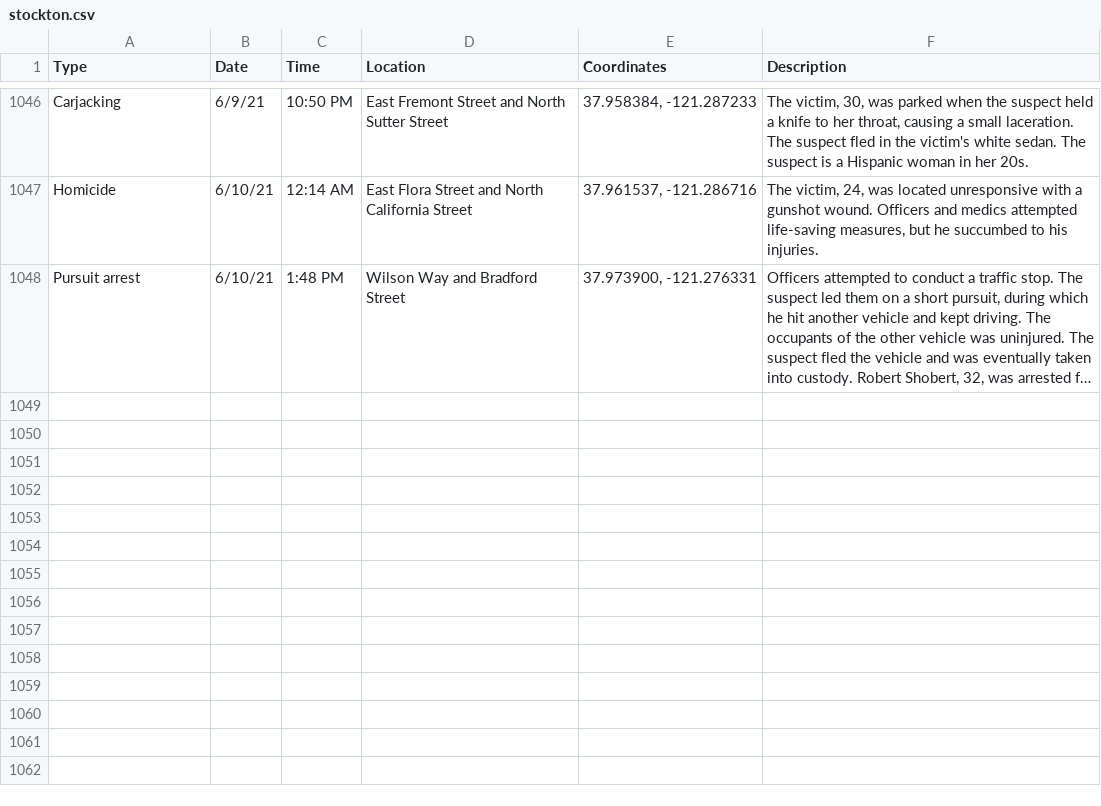
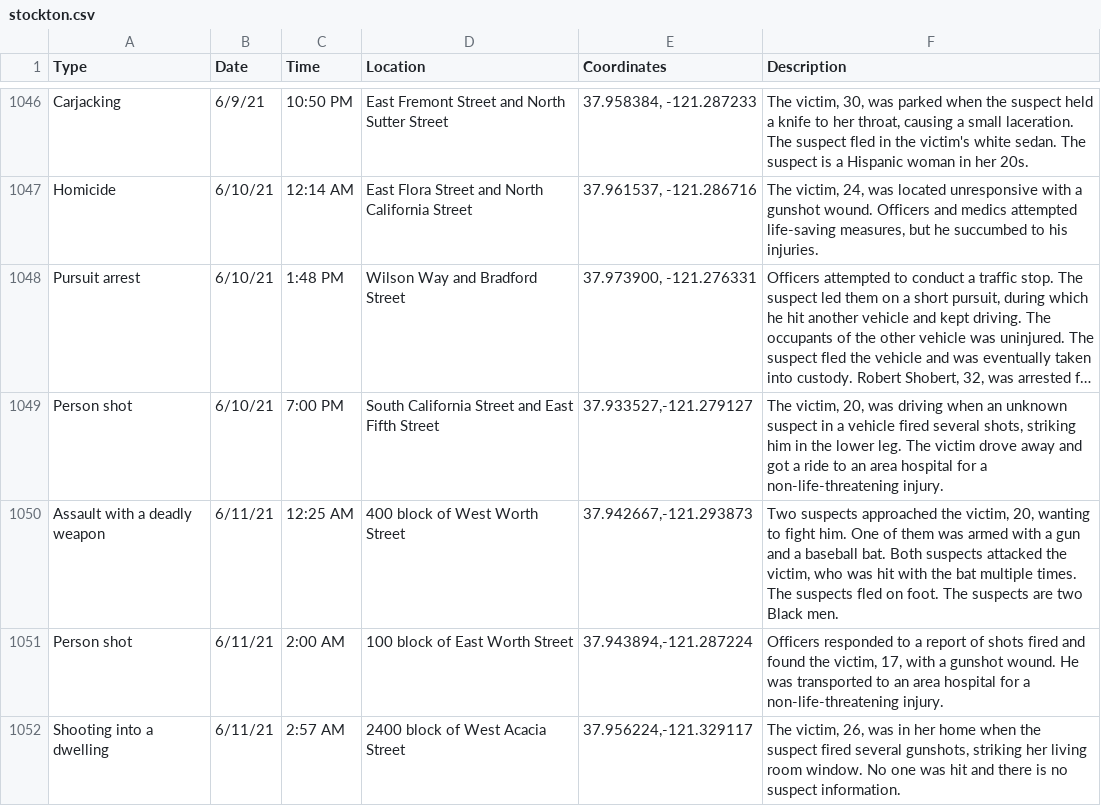
Before and after one commit to miriamwaldvogel/209politics, a CSV file: projects/crimemaps/data/stockton.csv, drawn as a sheet; only a part is shown, gaps mark what is left out; long unchanged cells end in …; the diff names each change by its address in the sheet, - before the commit and + after, or states it on an @@ line.

```diff
--- a/projects/crimemaps/data/stockton.csv
+++ b/projects/crimemaps/data/stockton.csv
+row 1049: Person shot | 6/10/21 | 7:00 PM | South California Street and East Fifth Street | 37.933527,-121.279127 | The victim, 20, was driving when an unknown suspect in a vehicle fired several shots, striking him in the lower leg. The victim drove away and got a ride to an area hospital for a non-life-threatening injury.
+row 1050: Assault with a deadly weapon | 6/11/21 | 12:25 AM | 400 block of West Worth Street | 37.942667,-121.293873 | Two suspects approached the victim, 20, wanting to fight him. One of them was armed with a gun and a baseball bat. Both suspects attacked the victim, who was hit with the bat multiple times. The suspects fled on foot. The suspects are two Black men.
+row 1051: Person shot | 6/11/21 | 2:00 AM | 100 block of East Worth Street | 37.943894,-121.287224 | Officers responded to a report of shots fired and found the victim, 17, with a gunshot wound. He was transported to an area hospital for a non-life-threatening injury.
+row 1052: Shooting into a dwelling | 6/11/21 | 2:57 AM | 2400 block of West Acacia Street | 37.956224,-121.329117 | The victim, 26, was in her home when the suspect fired several gunshots, striking her living room window. No one was hit and there is no suspect information.
```
Also changed, not shown: 1 other file.
